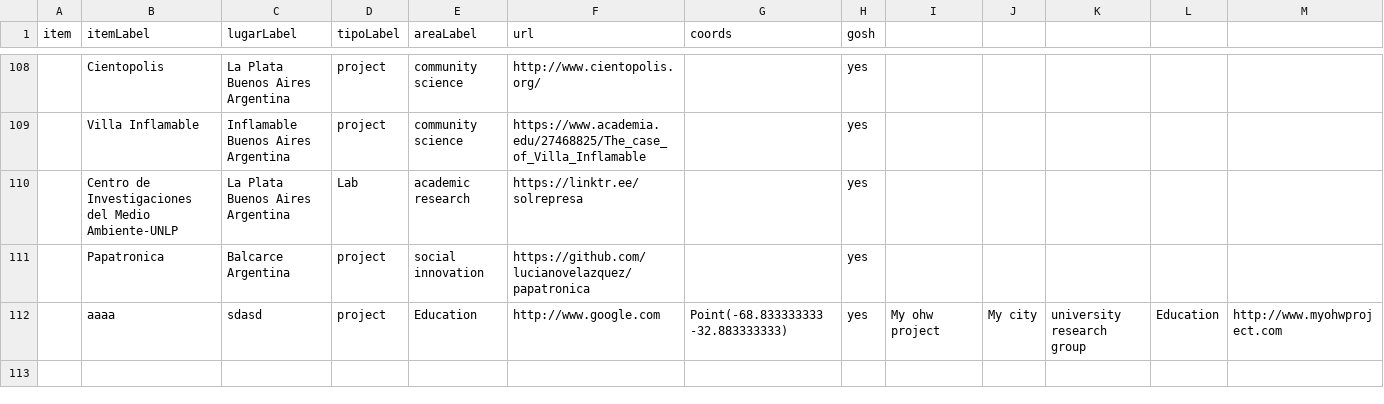
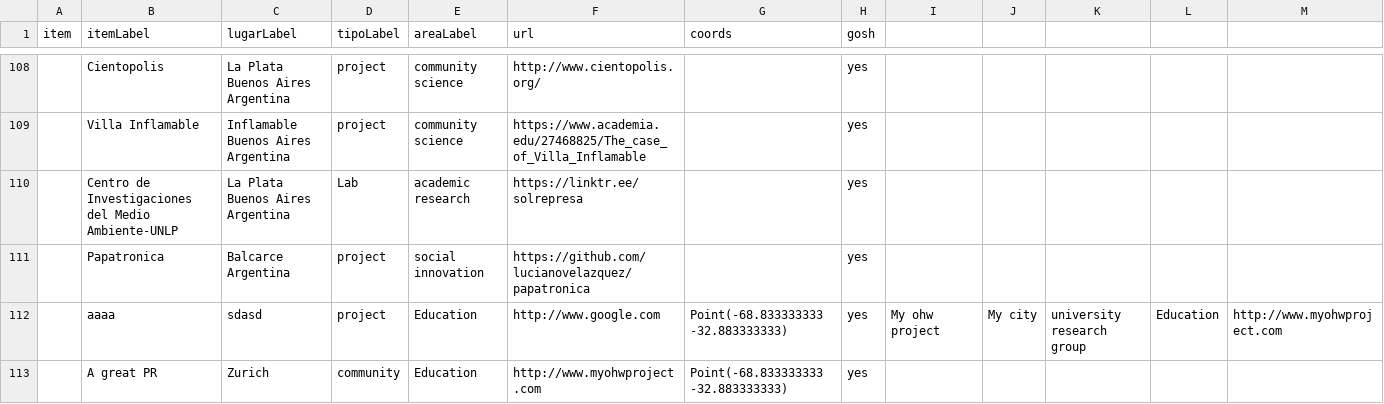
Before and after one commit to thessaly/CQD_metals, a CSV file: test.csv, drawn as a sheet; only a part is shown, gaps mark what is left out; rows hold the shown columns only; the diff names each change by its address in the sheet, - before the commit and + after, or states it on an @@ line.

Commit message:
testing pygithub

```diff
--- a/test.csv
+++ b/test.csv
+row 113:  | A great PR | Zurich | community | Education | http://www.myohwproject.com | Point(-68.833333333 -32.883333333) | yes
```
